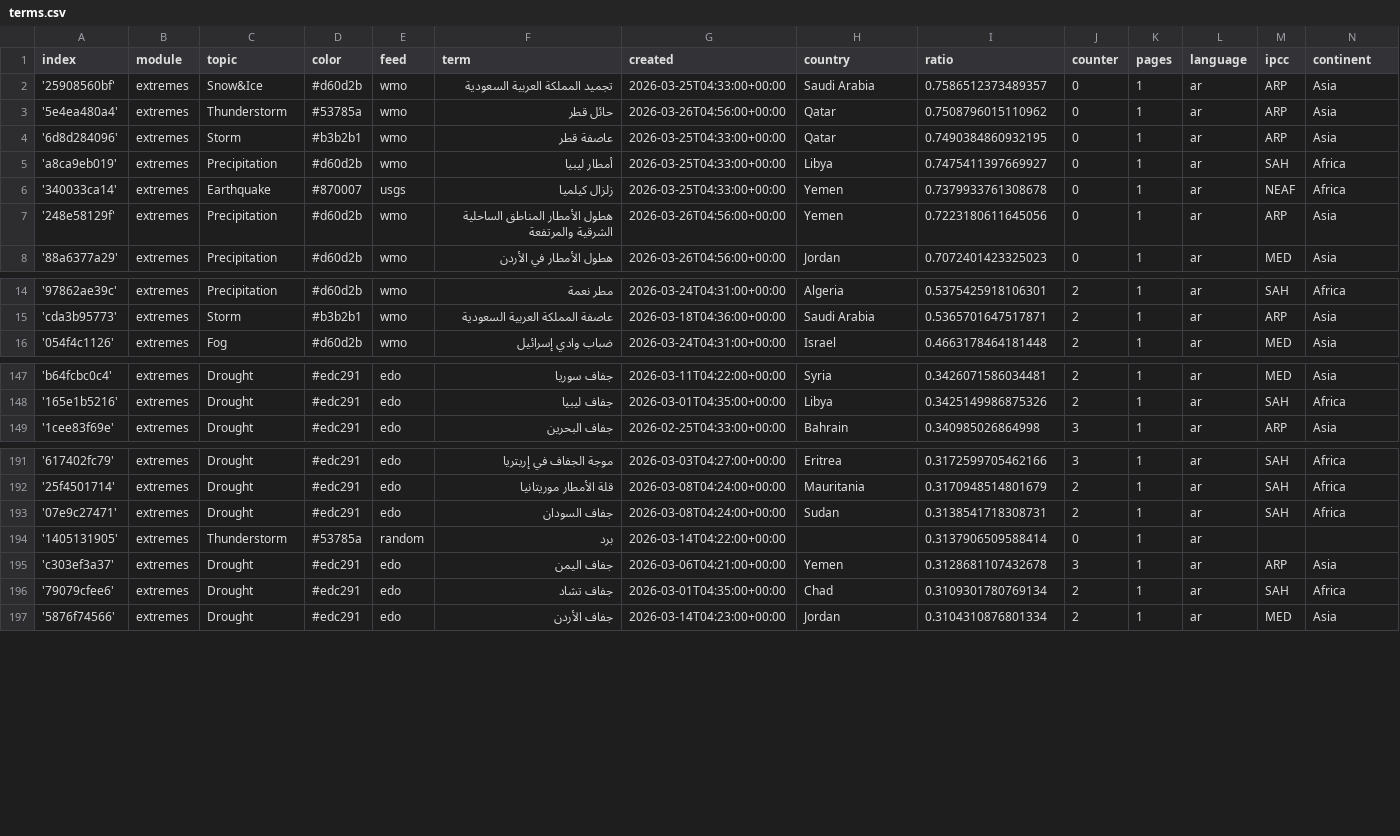
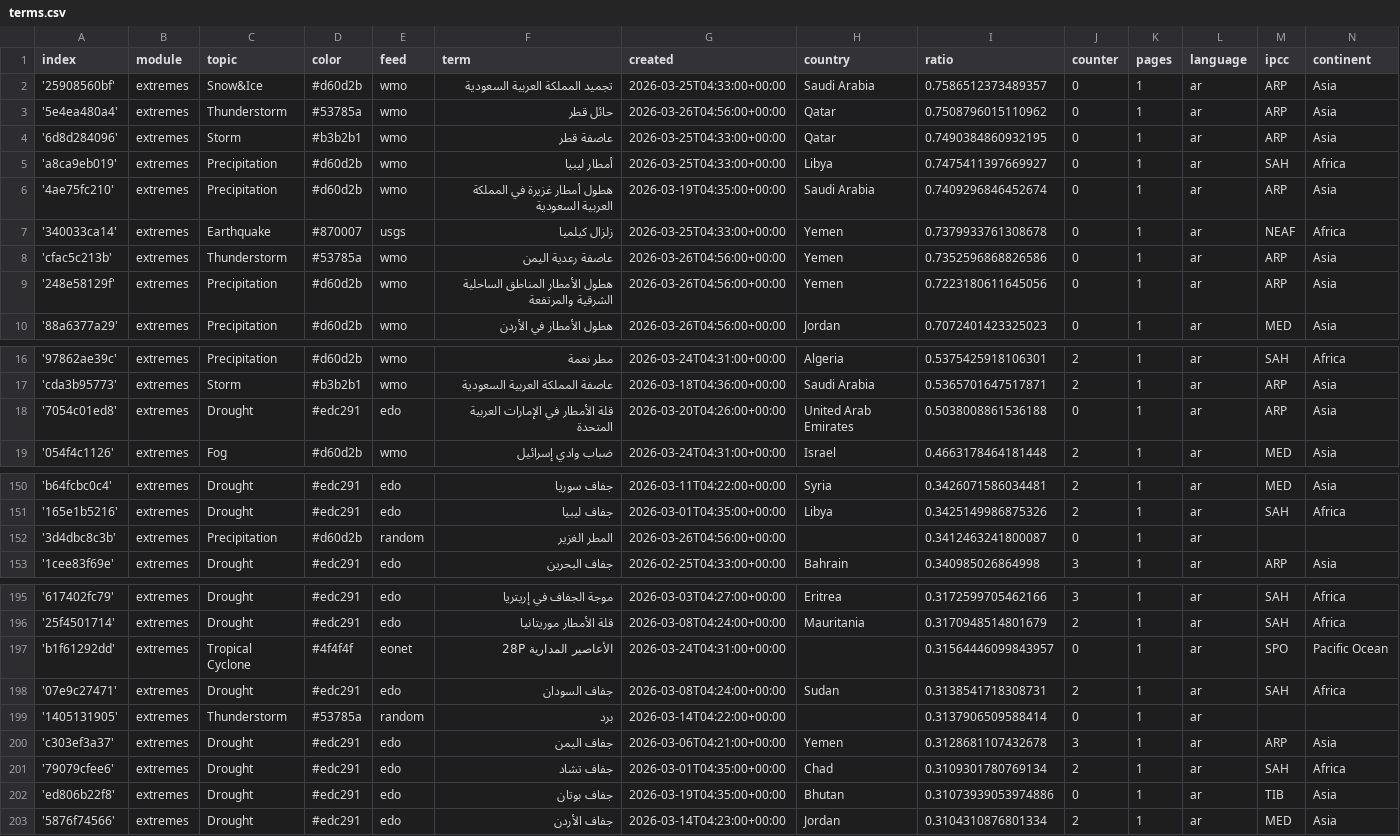
Before and after one commit to MarcoL95-News25/ArabianExtremes, a CSV file: terms.csv, drawn as a sheet; only a part is shown, gaps mark what is left out.

Commit message:
Commit from GitHub Actions (import:0.0)

```diff
--- a/terms.csv
+++ b/terms.csv
@@ -5,3 +5,5 @@ index,module,topic,color,feed,term,created,country,ratio,counter,pages,language,
 'a8ca9eb019',extremes,Precipitation,#d60d2b,wmo,أمطار ليبيا,2026-03-25T04:33:00+00:00,Libya,0.7475411397669927,0,1,ar,SAH,Africa
+'4ae75fc210',extremes,Precipitation,#d60d2b,wmo,هطول أمطار غزيرة في المملكة العربية السعودية,2026-03-19T04:35:00+00:00,Saudi Arabia,0.7409296846452674,0,1,ar,ARP,Asia
 '340033ca14',extremes,Earthquake,#870007,usgs,زلزال كيلميا,2026-03-25T04:33:00+00:00,Yemen,0.7379933761308678,0,1,ar,NEAF,Africa
+'cfac5c213b',extremes,Thunderstorm,#53785a,wmo,عاصفة رعدية اليمن,2026-03-26T04:56:00+00:00,Yemen,0.7352596868826586,0,1,ar,ARP,Asia
 '248e58129f',extremes,Precipitation,#d60d2b,wmo,هطول الأمطار المناطق الساحلية الشرقية والمرتفعة,2026-03-26T04:56:00+00:00,Yemen,0.7223180611645056,0,1,ar,ARP,Asia
@@ -15,2 +17,3 @@ index,module,topic,color,feed,term,created,country,ratio,counter,pages,language,
 'cda3b95773',extremes,Storm,#b3b2b1,wmo,عاصفة المملكة العربية السعودية,2026-03-18T04:36:00+00:00,Saudi Arabia,0.5365701647517871,2,1,ar,ARP,Asia
+'7054c01ed8',extremes,Drought,#edc291,edo,قلة الأمطار في الإمارات العربية المتحدة,2026-03-20T04:26:00+00:00,United Arab Emirates,0.5038008861536188,0,1,ar,ARP,Asia
 '054f4c1126',extremes,Fog,#d60d2b,wmo,ضباب وادي إسرائيل,2026-03-24T04:31:00+00:00,Israel,0.4663178464181448,2,1,ar,MED,Asia
@@ -148,2 +151,3 @@ index,module,topic,color,feed,term,created,country,ratio,counter,pages,language,
 '165e1b5216',extremes,Drought,#edc291,edo,جفاف ليبيا,2026-03-01T04:35:00+00:00,Libya,0.3425149986875326,2,1,ar,SAH,Africa
+'3d4dbc8c3b',extremes,Precipitation,#d60d2b,random,المطر الغزير,2026-03-26T04:56:00+00:00,,0.3412463241800087,0,1,ar,,
 '1cee83f69e',extremes,Drought,#edc291,edo,جفاف البحرين,2026-02-25T04:33:00+00:00,Bahrain,0.340985026864998,3,1,ar,ARP,Asia
@@ -192,2 +196,3 @@ index,module,topic,color,feed,term,created,country,ratio,counter,pages,language,
 '25f4501714',extremes,Drought,#edc291,edo,قلة الأمطار موريتانيا,2026-03-08T04:24:00+00:00,Mauritania,0.3170948514801679,2,1,ar,SAH,Africa
+'b1f61292dd',extremes,Tropical Cyclone,#4f4f4f,eonet,الأعاصير المدارية 28P,2026-03-24T04:31:00+00:00,,0.31564446099843957,0,1,ar,SPO,Pacific Ocean
 '07e9c27471',extremes,Drought,#edc291,edo,جفاف السودان,2026-03-08T04:24:00+00:00,Sudan,0.3138541718308731,2,1,ar,SAH,Africa
@@ -196,2 +201,3 @@ index,module,topic,color,feed,term,created,country,ratio,counter,pages,language,
 '79079cfee6',extremes,Drought,#edc291,edo,جفاف تشاد,2026-03-01T04:35:00+00:00,Chad,0.3109301780769134,2,1,ar,SAH,Africa
+'ed806b22f8',extremes,Drought,#edc291,edo,جفاف بوتان,2026-03-19T04:35:00+00:00,Bhutan,0.31073939053974886,0,1,ar,TIB,Asia
 '5876f74566',extremes,Drought,#edc291,edo,جفاف الأردن,2026-03-14T04:23:00+00:00,Jordan,0.3104310876801334,2,1,ar,MED,Asia
```
